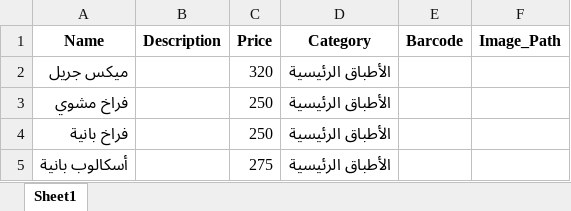
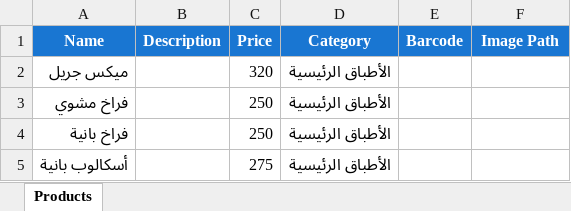
Before and after one commit to Ahmedezz222/talinda_pos, an Excel workbook: products_export_20250730_041449.xlsx, sheet Products, drawn as a sheet; only a part is shown; values as stored, in another font and other column widths than the file's, no borders; the diff names each change by its address in the sheet, - before the commit and + after, or states it on an @@ line.

Commit message:
Enhance import/export functionality in Talinda POS system. Updated the Import/Export Guide to reflect new features, including product and category import/export options, template downloads, and improved error handling. Implemented backend methods for exporting and importing products and categories to/from Excel files, with options for updating existing items. Added UI components for import/export operations, including progress tracking and status updates.

```diff
--- a/products_export_20250730_041449.xlsx (sheet Products)
+++ b/products_export_20250730_041449.xlsx (sheet Products)
-sheet tab: Sheet1
+sheet tab: Products
@@ A1:F1 fill: none → #1976D2, text colour: black → #FFFFFF @@
-F1: Image_Path
+F1: Image Path
```
Also changed, not shown: 10 other files.
